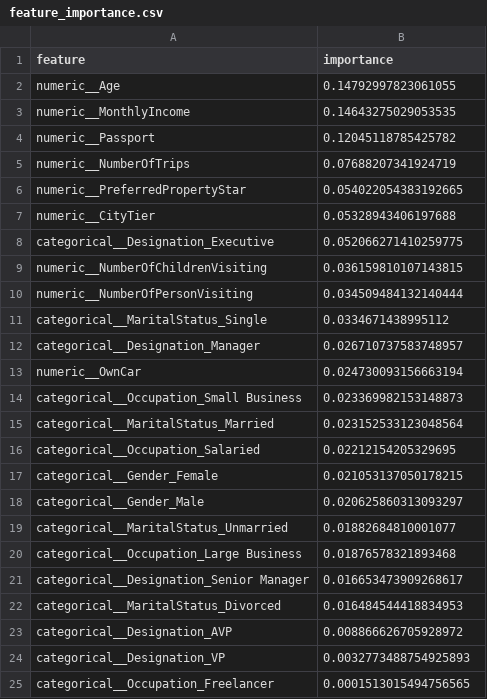
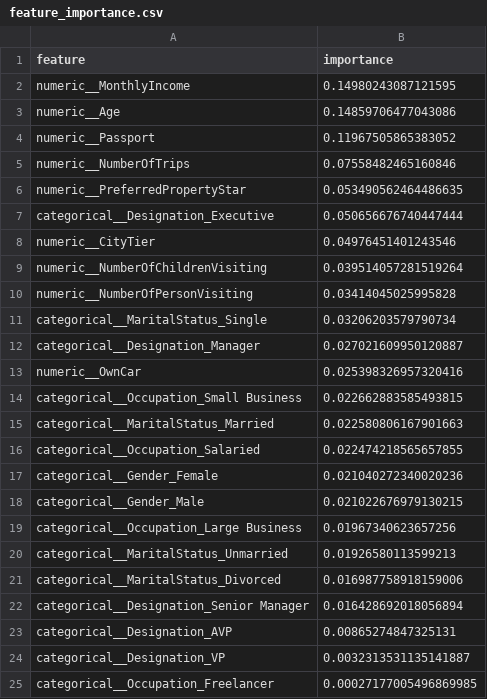
Before and after one commit to phoenixleo1989/visit-with-us-mlops, a CSV file: tourism_project/reports/feature_importance.csv, drawn as a sheet.

```diff
--- a/tourism_project/reports/feature_importance.csv
+++ b/tourism_project/reports/feature_importance.csv
@@ -1,25 +1,25 @@
 feature,importance
-numeric__Age,0.14792997823061055
-numeric__MonthlyIncome,0.14643275029053535
-numeric__Passport,0.12045118785425782
-numeric__NumberOfTrips,0.07688207341924719
-numeric__PreferredPropertyStar,0.054022054383192665
-numeric__CityTier,0.05328943406197688
-categorical__Designation_Executive,0.052066271410259775
-numeric__NumberOfChildrenVisiting,0.036159810107143815
-numeric__NumberOfPersonVisiting,0.034509484132140444
-categorical__MaritalStatus_Single,0.0334671438995112
-categorical__Designation_Manager,0.026710737583748957
-numeric__OwnCar,0.024730093156663194
-categorical__Occupation_Small Business,0.023369982153148873
-categorical__MaritalStatus_Married,0.023152533123048564
-categorical__Occupation_Salaried,0.02212154205329695
-categorical__Gender_Female,0.021053137050178215
-categorical__Gender_Male,0.020625860313093297
-categorical__MaritalStatus_Unmarried,0.01882684810001077
-categorical__Occupation_Large Business,0.01876578321893468
-categorical__Designation_Senior Manager,0.016653473909268617
-categorical__MaritalStatus_Divorced,0.016484544418834953
-categorical__Designation_AVP,0.008866626705928972
-categorical__Designation_VP,0.0032773488754925893
-categorical__Occupation_Freelancer,0.0001513015494756565
+numeric__MonthlyIncome,0.14980243087121595
+numeric__Age,0.14859706477043086
+numeric__Passport,0.11967505865383052
+numeric__NumberOfTrips,0.07558482465160846
+numeric__PreferredPropertyStar,0.053490562464486635
+categorical__Designation_Executive,0.050656676740447444
+numeric__CityTier,0.04976451401243546
+numeric__NumberOfChildrenVisiting,0.039514057281519264
+numeric__NumberOfPersonVisiting,0.03414045025995828
+categorical__MaritalStatus_Single,0.03206203579790734
+categorical__Designation_Manager,0.027021609950120887
+numeric__OwnCar,0.025398326957320416
+categorical__Occupation_Small Business,0.022662883585493815
+categorical__MaritalStatus_Married,0.022580806167901663
+categorical__Occupation_Salaried,0.022474218565657855
+categorical__Gender_Female,0.021040272340020236
+categorical__Gender_Male,0.021022676979130215
+categorical__Occupation_Large Business,0.01967340623657256
+categorical__MaritalStatus_Unmarried,0.01926580113599213
+categorical__MaritalStatus_Divorced,0.016987758918159006
+categorical__Designation_Senior Manager,0.016428692018056894
+categorical__Designation_AVP,0.00865274847325131
+categorical__Designation_VP,0.0032313531135141887
+categorical__Occupation_Freelancer,0.00027177005496869985
```
Also changed, not shown: tourism_project/reports/cv_results.csv, 5 other files.
